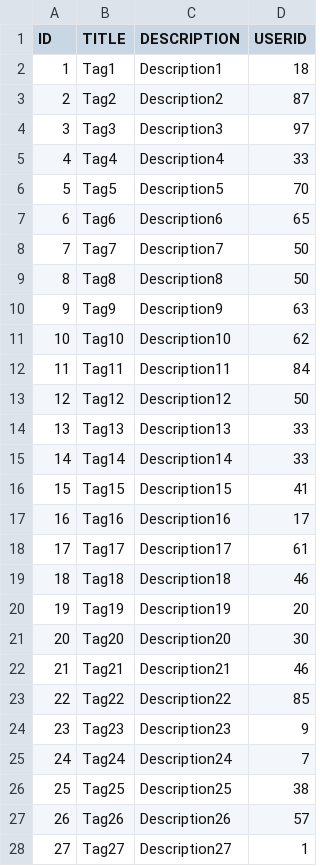
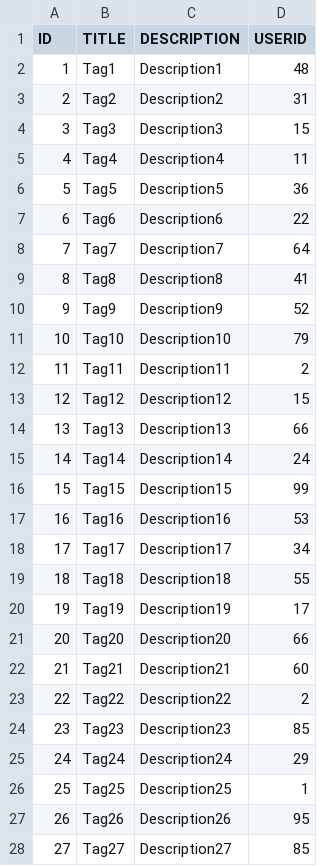
Before and after one commit to Touklakos-Studio/Georganise-backend, a CSV file: app/Database/Script/tags.csv, drawn as a sheet; only a part is shown; the diff covers the shown part only.

```diff
--- a/app/Database/Script/tags.csv
+++ b/app/Database/Script/tags.csv
@@ -1,28 +1,28 @@
 ID,TITLE,DESCRIPTION,USERID
-1,Tag1,Description1,18
-2,Tag2,Description2,87
-3,Tag3,Description3,97
-4,Tag4,Description4,33
-5,Tag5,Description5,70
-6,Tag6,Description6,65
-7,Tag7,Description7,50
-8,Tag8,Description8,50
-9,Tag9,Description9,63
-10,Tag10,Description10,62
-11,Tag11,Description11,84
-12,Tag12,Description12,50
-13,Tag13,Description13,33
-14,Tag14,Description14,33
-15,Tag15,Description15,41
-16,Tag16,Description16,17
-17,Tag17,Description17,61
-18,Tag18,Description18,46
-19,Tag19,Description19,20
-20,Tag20,Description20,30
-21,Tag21,Description21,46
-22,Tag22,Description22,85
-23,Tag23,Description23,9
-24,Tag24,Description24,7
-25,Tag25,Description25,38
-26,Tag26,Description26,57
-27,Tag27,Description27,1
+1,Tag1,Description1,48
+2,Tag2,Description2,31
+3,Tag3,Description3,15
+4,Tag4,Description4,11
+5,Tag5,Description5,36
+6,Tag6,Description6,22
+7,Tag7,Description7,64
+8,Tag8,Description8,41
+9,Tag9,Description9,52
+10,Tag10,Description10,79
+11,Tag11,Description11,2
+12,Tag12,Description12,15
+13,Tag13,Description13,66
+14,Tag14,Description14,24
+15,Tag15,Description15,99
+16,Tag16,Description16,53
+17,Tag17,Description17,34
+18,Tag18,Description18,55
+19,Tag19,Description19,17
+20,Tag20,Description20,66
+21,Tag21,Description21,60
+22,Tag22,Description22,2
+23,Tag23,Description23,85
+24,Tag24,Description24,29
+25,Tag25,Description25,1
+26,Tag26,Description26,95
+27,Tag27,Description27,85
```
Also changed, not shown: 23 edited cells elsewhere in this file, app/Database/Script/places_tags.csv, app/Database/Script/tokens.csv, 4 other files.
